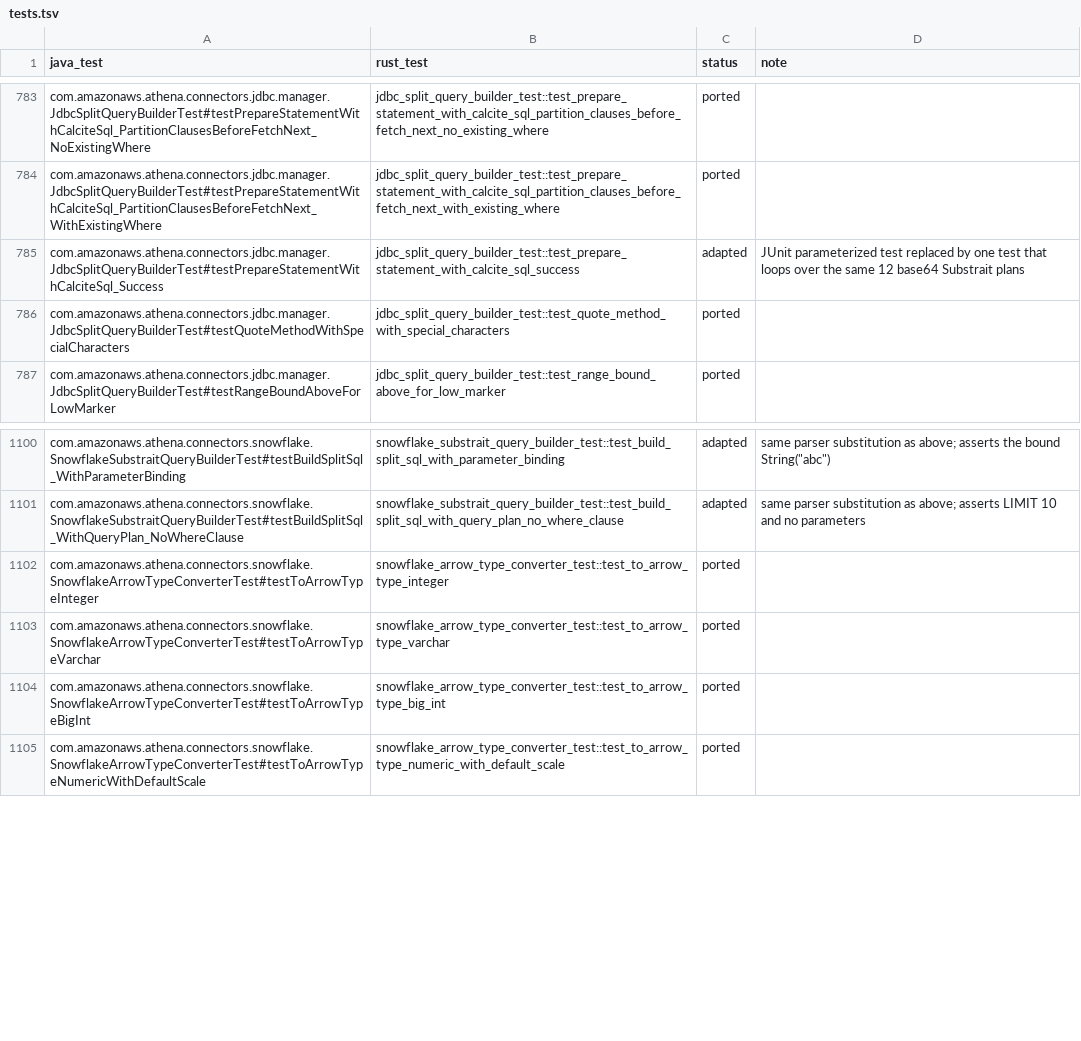
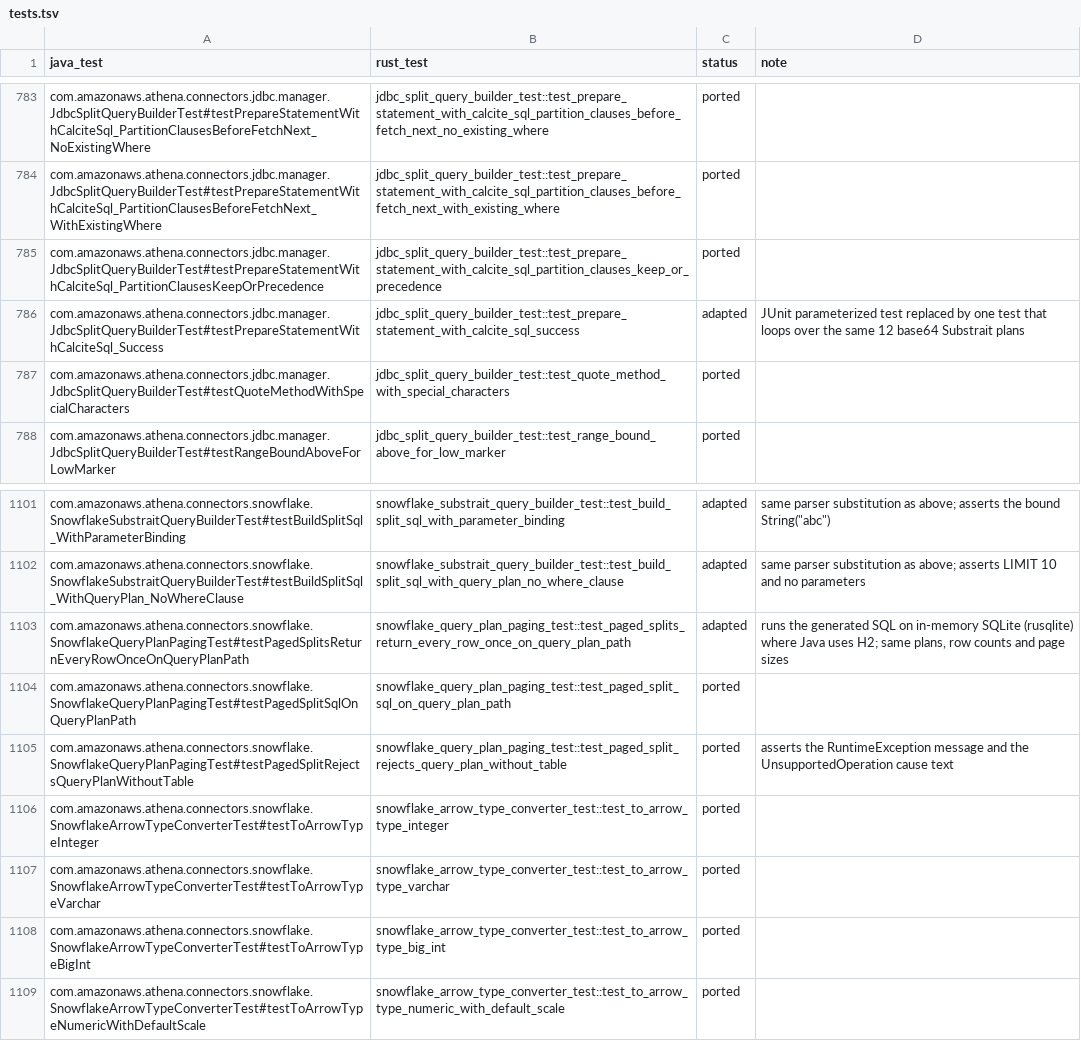
Before and after one commit to never-amazon/aws-athena-query-federation, a TSV file: rust/parity/tests.tsv, drawn as a sheet; only a part is shown, gaps mark what is left out; the diff names each change by its address in the sheet, - before the commit and + after, or states it on an @@ line.

Commit message:
Restrict the scanned table per split on the query plan path
On the Calcite and Substrait plan path, prepareStatementWithCalciteSql
ignored Snowflake split paging, so every paged split ran the full query
and returned the same rows. It also spliced partition clauses into the
rendered SQL with regular expressions: a plan filter such as a OR b became
a OR b AND split, so rows matching a came back from every split, and a
WHERE, ORDER BY or LIMIT inside a subquery could take the clause.

The builder now restricts the table the plan reads instead of editing SQL
text. It replaces the plan's base table with
(SELECT * FROM table WHERE <partition clauses> <paging>) AS table, so the
plan's own filters, ordering and limit apply to that split's rows only. A
new getSplitPagingClause hook lets Snowflake add ORDER BY <primary key>
LIMIT <page> OFFSET <offset>. A plan that does not read one table fails
with a clear error instead of returning rows from the wrong split. Java and
Rust change together.

SnowflakeQueryPlanPagingTest runs five plans over 75 row-count and
page-size configurations on H2 in Java and SQLite in Rust, and checks that
the union of all splits has no duplicate and no missing rows.

```diff
--- a/rust/parity/tests.tsv
+++ b/rust/parity/tests.tsv
+row 785: com.amazonaws.athena.connectors.jdbc.manager.JdbcSplitQueryBuilderTest#testPrepareStatementWithCalciteSql_PartitionClausesKeepOrPrecedence | jdbc_split_query_builder_test::test_prepare_statement_with_calcite_sql_partition_clauses_keep_or_precedence | ported
+row 1103: com.amazonaws.athena.connectors.snowflake.SnowflakeQueryPlanPagingTest#testPagedSplitsReturnEveryRowOnceOnQueryPlanPath | snowflake_query_plan_paging_test::test_paged_splits_return_every_row_once_on_query_plan_path | adapted | runs the generated SQL on in-memory SQLite (rusqlite) where Java uses H2; same plans, row counts and page sizes
+row 1104: com.amazonaws.athena.connectors.snowflake.SnowflakeQueryPlanPagingTest#testPagedSplitSqlOnQueryPlanPath | snowflake_query_plan_paging_test::test_paged_split_sql_on_query_plan_path | ported
+row 1105: com.amazonaws.athena.connectors.snowflake.SnowflakeQueryPlanPagingTest#testPagedSplitRejectsQueryPlanWithoutTable | snowflake_query_plan_paging_test::test_paged_split_rejects_query_plan_without_table | ported | asserts the RuntimeException message and the UnsupportedOperation cause text
```
Also changed, not shown: 15 other files.
